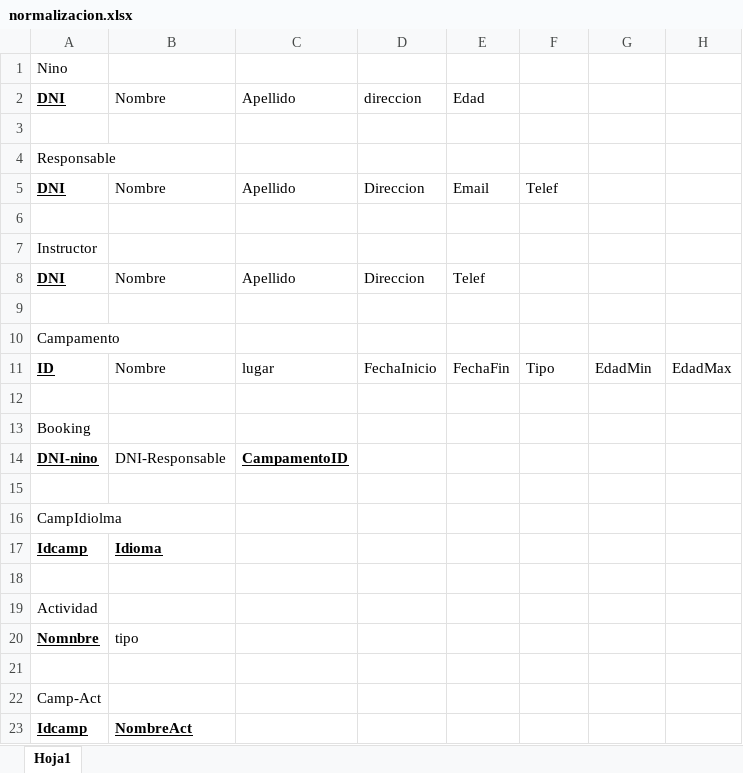
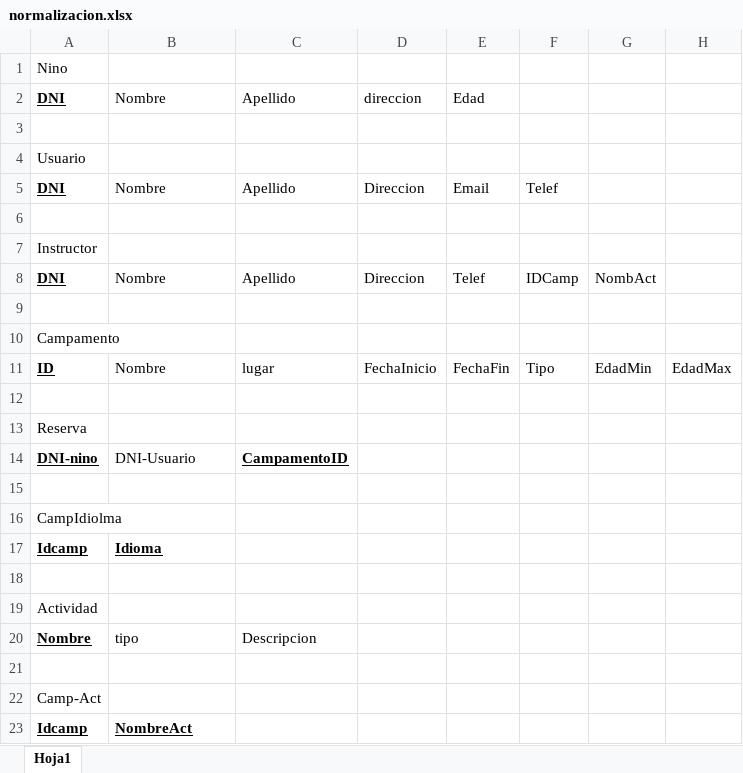
Before and after one commit to chris-crespo/final-db, an Excel workbook: normalizacion.xlsx, sheet Hoja1, drawn as a sheet; values as stored, in another font and other column widths than the file's, no borders; the diff names each change by its address in the sheet, - before the commit and + after, or states it on an @@ line.

Commit message:
otro commit

```diff
--- a/normalizacion.xlsx (sheet Hoja1)
+++ b/normalizacion.xlsx (sheet Hoja1)
-A4: Responsable
+A4: Usuario
-F8: (empty)
+F8: IDCamp
-G8: (empty)
+G8: NombAct
-A13: Booking
+A13: Reserva
-B14: DNI-Responsable
+B14: DNI-Usuario
-A20: Nomnbre
+A20: Nombre
-C20: (empty)
+C20: Descripcion
```
